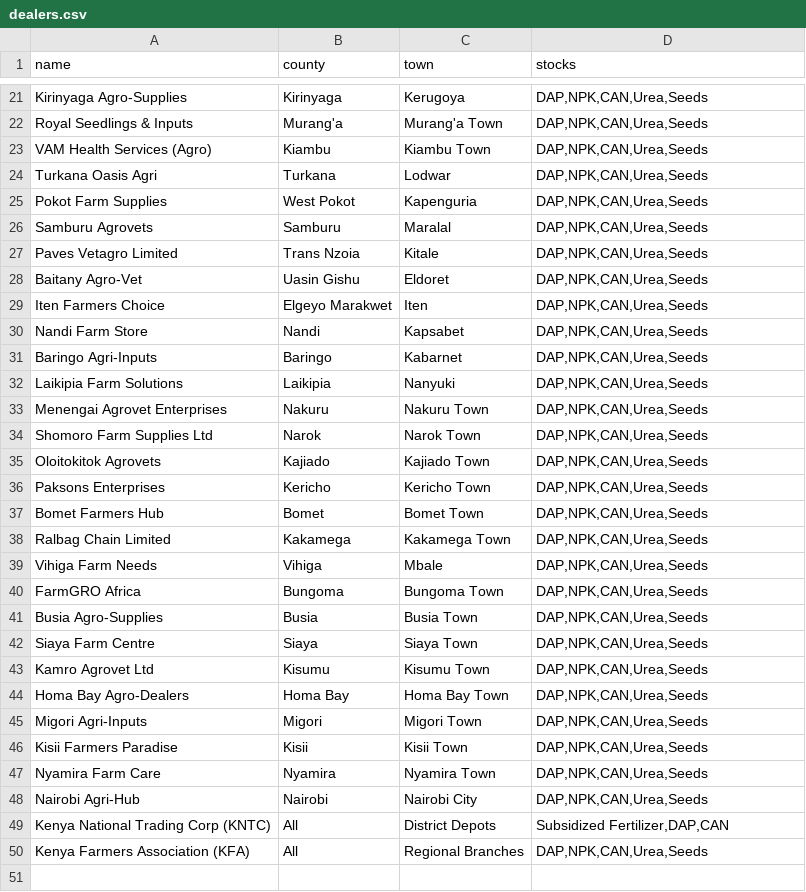
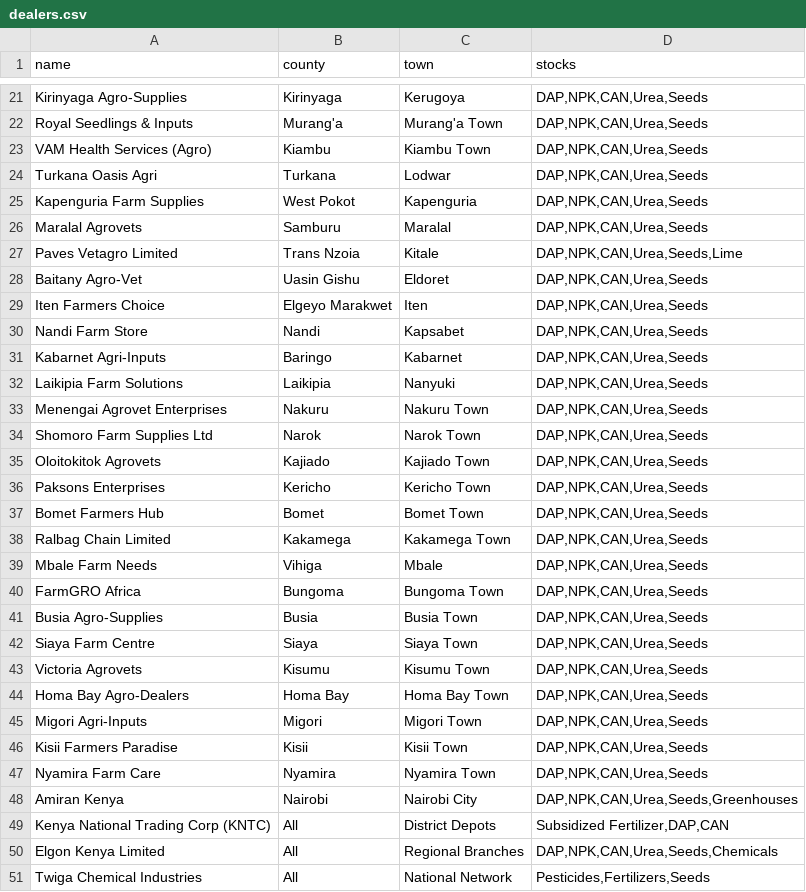
Before and after one commit to Polycar/FarmIQ-Kenya, a CSV file: data/dealers.csv, drawn as a sheet; only a part is shown, gaps mark what is left out; the diff covers the shown part only.

```diff
--- a/data/dealers.csv
+++ b/data/dealers.csv
@@ -24,5 +24,5 @@ VAM Health Services (Agro),Kiambu,Kiambu Town,"DAP,NPK,CAN,Urea,Seeds"
 Turkana Oasis Agri,Turkana,Lodwar,"DAP,NPK,CAN,Urea,Seeds"
-Pokot Farm Supplies,West Pokot,Kapenguria,"DAP,NPK,CAN,Urea,Seeds"
-Samburu Agrovets,Samburu,Maralal,"DAP,NPK,CAN,Urea,Seeds"
-Paves Vetagro Limited,Trans Nzoia,Kitale,"DAP,NPK,CAN,Urea,Seeds"
+Kapenguria Farm Supplies,West Pokot,Kapenguria,"DAP,NPK,CAN,Urea,Seeds"
+Maralal Agrovets,Samburu,Maralal,"DAP,NPK,CAN,Urea,Seeds"
+Paves Vetagro Limited,Trans Nzoia,Kitale,"DAP,NPK,CAN,Urea,Seeds,Lime"
 Baitany Agro-Vet,Uasin Gishu,Eldoret,"DAP,NPK,CAN,Urea,Seeds"
@@ -30,3 +30,3 @@ Iten Farmers Choice,Elgeyo Marakwet,Iten,"DAP,NPK,CAN,Urea,Seeds"
 Nandi Farm Store,Nandi,Kapsabet,"DAP,NPK,CAN,Urea,Seeds"
-Baringo Agri-Inputs,Baringo,Kabarnet,"DAP,NPK,CAN,Urea,Seeds"
+Kabarnet Agri-Inputs,Baringo,Kabarnet,"DAP,NPK,CAN,Urea,Seeds"
 Laikipia Farm Solutions,Laikipia,Nanyuki,"DAP,NPK,CAN,Urea,Seeds"
@@ -38,3 +38,3 @@ Bomet Farmers Hub,Bomet,Bomet Town,"DAP,NPK,CAN,Urea,Seeds"
 Ralbag Chain Limited,Kakamega,Kakamega Town,"DAP,NPK,CAN,Urea,Seeds"
-Vihiga Farm Needs,Vihiga,Mbale,"DAP,NPK,CAN,Urea,Seeds"
+Mbale Farm Needs,Vihiga,Mbale,"DAP,NPK,CAN,Urea,Seeds"
 FarmGRO Africa,Bungoma,Bungoma Town,"DAP,NPK,CAN,Urea,Seeds"
@@ -42,3 +42,3 @@ Busia Agro-Supplies,Busia,Busia Town,"DAP,NPK,CAN,Urea,Seeds"
 Siaya Farm Centre,Siaya,Siaya Town,"DAP,NPK,CAN,Urea,Seeds"
-Kamro Agrovet Ltd,Kisumu,Kisumu Town,"DAP,NPK,CAN,Urea,Seeds"
+Victoria Agrovets,Kisumu,Kisumu Town,"DAP,NPK,CAN,Urea,Seeds"
 Homa Bay Agro-Dealers,Homa Bay,Homa Bay Town,"DAP,NPK,CAN,Urea,Seeds"
@@ -47,4 +47,5 @@ Kisii Farmers Paradise,Kisii,Kisii Town,"DAP,NPK,CAN,Urea,Seeds"
 Nyamira Farm Care,Nyamira,Nyamira Town,"DAP,NPK,CAN,Urea,Seeds"
-Nairobi Agri-Hub,Nairobi,Nairobi City,"DAP,NPK,CAN,Urea,Seeds"
+Amiran Kenya,Nairobi,Nairobi City,"DAP,NPK,CAN,Urea,Seeds,Greenhouses"
 Kenya National Trading Corp (KNTC),All,District Depots,"Subsidized Fertilizer,DAP,CAN"
-Kenya Farmers Association (KFA),All,Regional Branches,"DAP,NPK,CAN,Urea,Seeds"
+Elgon Kenya Limited,All,Regional Branches,"DAP,NPK,CAN,Urea,Seeds,Chemicals"
+Twiga Chemical Industries,All,National Network,"Pesticides,Fertilizers,Seeds"
```
Also changed, not shown: 14 edited cells elsewhere in this file, 2 other files.
